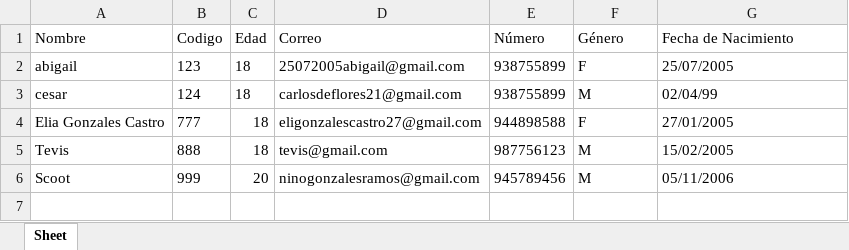
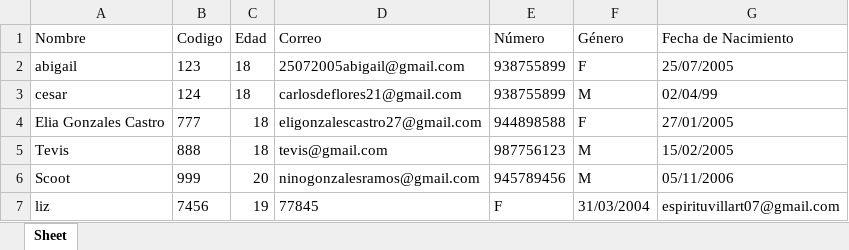
Before and after one commit to abi76416949/Proyecto-Datos-y-algoritmo, an Excel workbook: personas.xlsx, sheet Sheet, drawn as a sheet; values as stored, in another font and other column widths than the file's, no borders; the diff names each change by its address in the sheet, - before the commit and + after, or states it on an @@ line.

```diff
--- a/personas.xlsx (sheet Sheet)
+++ b/personas.xlsx (sheet Sheet)
+row 7: liz | 7456 | 19 | 77845 | F | 31/03/2004 | espirituvillart07@gmail.com
```
Also changed, not shown: 1 other file.
